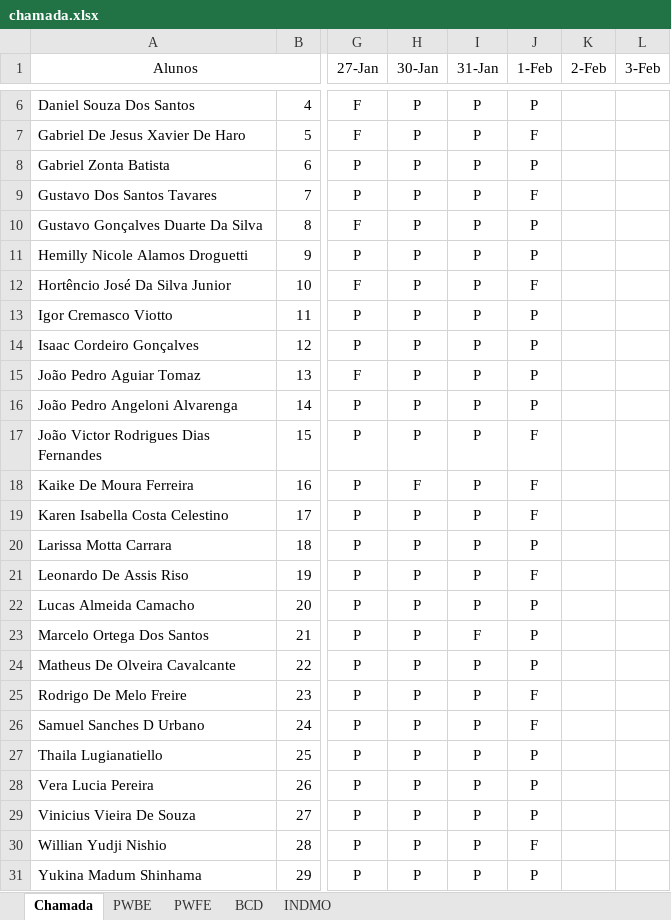
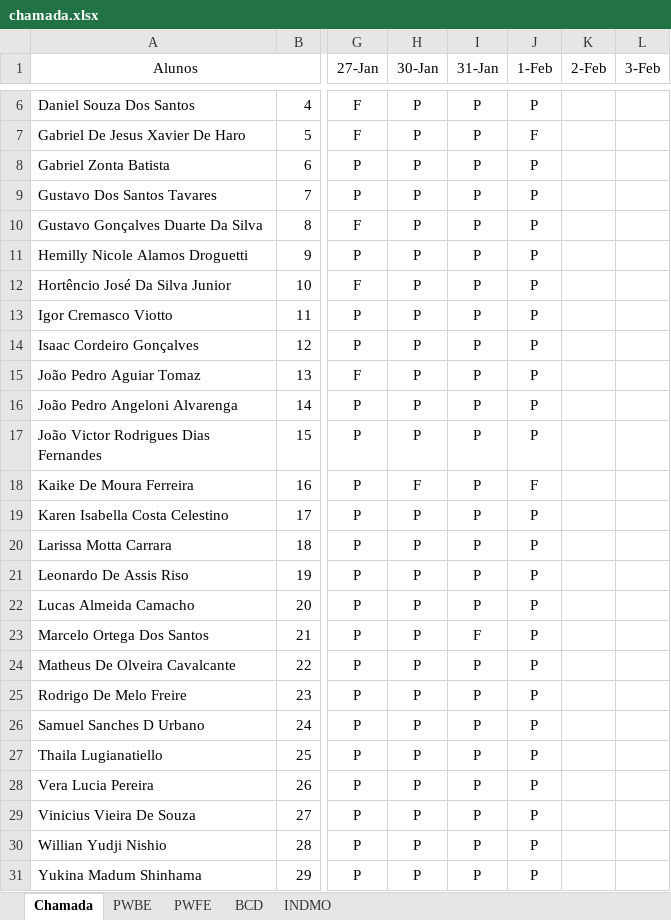
Before and after one commit to Kcioban/DSFork, an Excel workbook: 2des/chamada.xlsx, sheet Chamada, drawn as a sheet; only a part is shown, gaps mark what is left out; values as stored, in another font and other column widths than the file's, no borders; conditional formats not drawn; the diff names each change by its address in the sheet, - before the commit and + after, or states it on an @@ line.

```diff
--- a/2des/chamada.xlsx (sheet Chamada)
+++ b/2des/chamada.xlsx (sheet Chamada)
-J9 (1-Feb): F
+J9 (1-Feb): P
-J12 (1-Feb): F
+J12 (1-Feb): P
-J17 (1-Feb): F
+J17 (1-Feb): P
-J19 (1-Feb): F
+J19 (1-Feb): P
-J21 (1-Feb): F
+J21 (1-Feb): P
-J25:J26 (1-Feb): F
+J25:J26 (1-Feb): P
-J30 (1-Feb): F
+J30 (1-Feb): P
```
Also changed, not shown: 8 other files.
